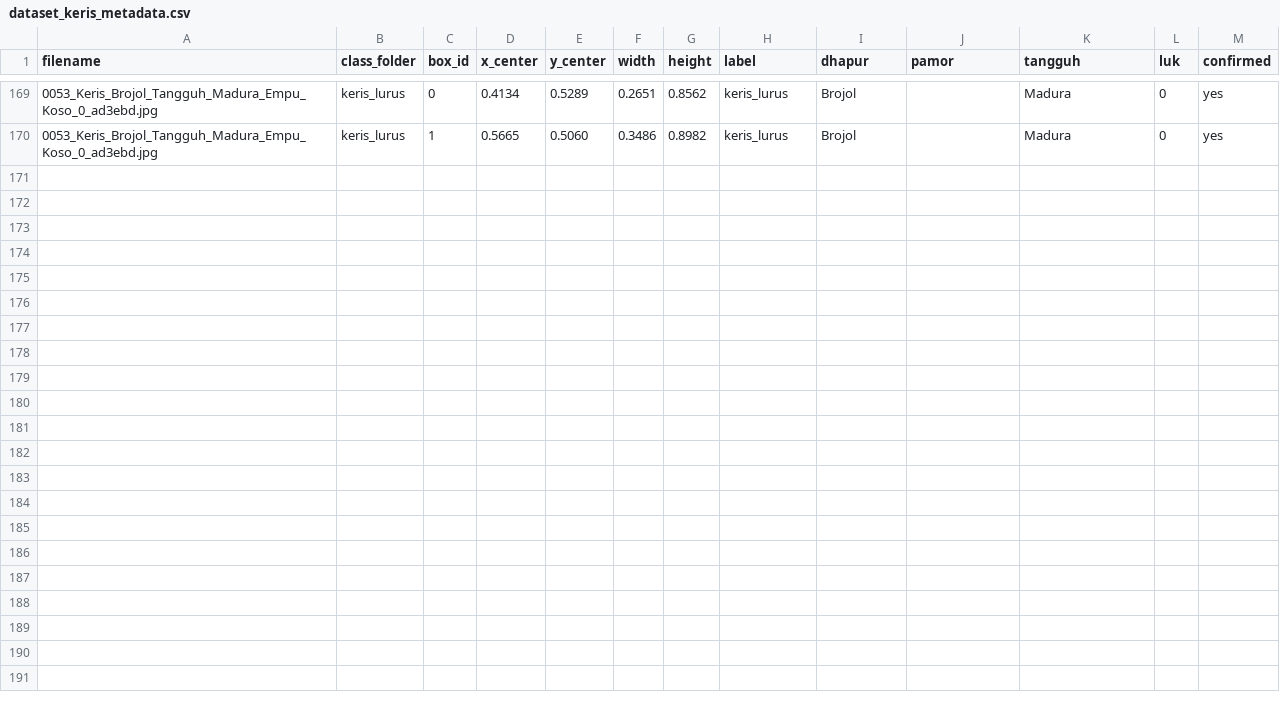
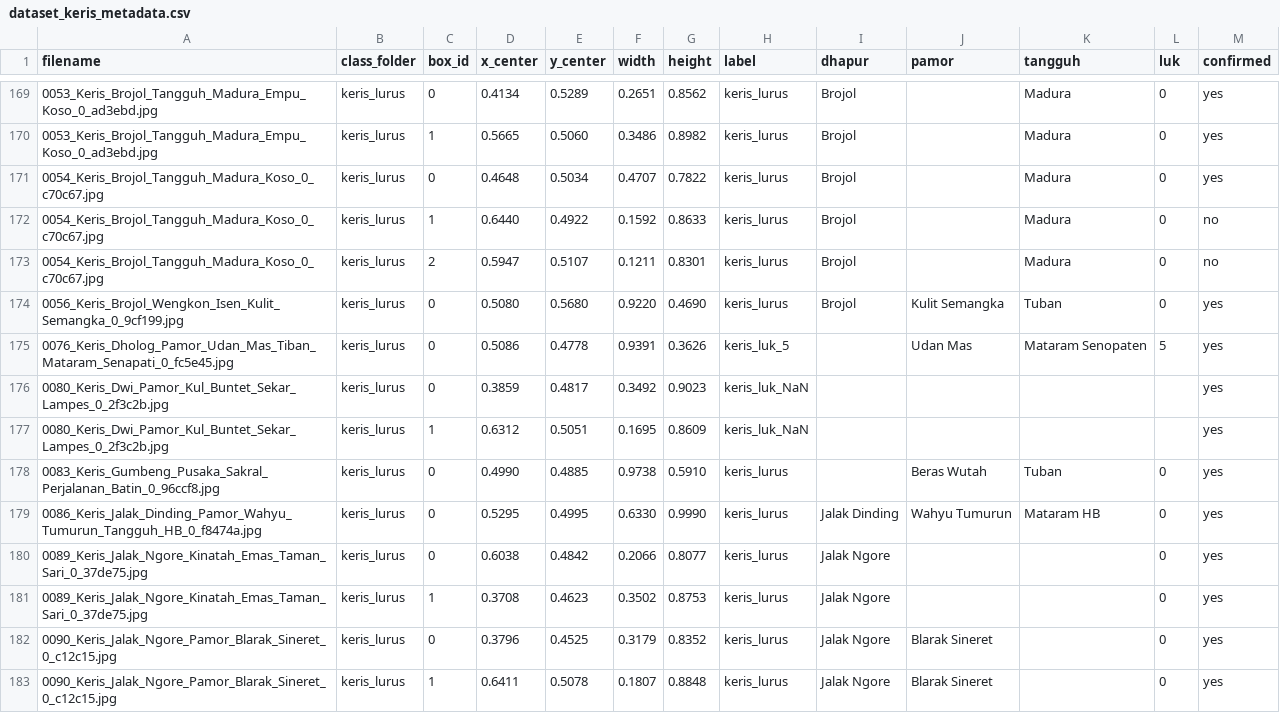
Before and after one commit to moh-affan/kris-detection-yolov26, a CSV file: dataset_keris/metadata/dataset_keris_metadata.csv, drawn as a sheet; only a part is shown, gaps mark what is left out.

Commit message:
feat: initialize metadata CSV and annotation JSON with initial dataset labels

```diff
--- a/dataset_keris/metadata/dataset_keris_metadata.csv
+++ b/dataset_keris/metadata/dataset_keris_metadata.csv
@@ -170 +170,14 @@
 0053_Keris_Brojol_Tangguh_Madura_Empu_Koso_0_ad3ebd.jpg,keris_lurus,1,0.5665,0.5060,0.3486,0.8982,keris_lurus,Brojol,,Madura,0,yes
+0054_Keris_Brojol_Tangguh_Madura_Koso_0_c70c67.jpg,keris_lurus,0,0.4648,0.5034,0.4707,0.7822,keris_lurus,Brojol,,Madura,0,yes
+0054_Keris_Brojol_Tangguh_Madura_Koso_0_c70c67.jpg,keris_lurus,1,0.6440,0.4922,0.1592,0.8633,keris_lurus,Brojol,,Madura,0,no
+0054_Keris_Brojol_Tangguh_Madura_Koso_0_c70c67.jpg,keris_lurus,2,0.5947,0.5107,0.1211,0.8301,keris_lurus,Brojol,,Madura,0,no
+0056_Keris_Brojol_Wengkon_Isen_Kulit_Semangka_0_9cf199.jpg,keris_lurus,0,0.5080,0.5680,0.9220,0.4690,keris_lurus,Brojol,Kulit Semangka,Tuban,0,yes
+0076_Keris_Dholog_Pamor_Udan_Mas_Tiban_Mataram_Senapati_0_fc5e45.jpg,keris_lurus,0,0.5086,0.4778,0.9391,0.3626,keris_luk_5,,Udan Mas,Mataram Senopaten,5,yes
+0080_Keris_Dwi_Pamor_Kul_Buntet_Sekar_Lampes_0_2f3c2b.jpg,keris_lurus,0,0.3859,0.4817,0.3492,0.9023,keris_luk_NaN,,,,,yes
+0080_Keris_Dwi_Pamor_Kul_Buntet_Sekar_Lampes_0_2f3c2b.jpg,keris_lurus,1,0.6312,0.5051,0.1695,0.8609,keris_luk_NaN,,,,,yes
+0083_Keris_Gumbeng_Pusaka_Sakral_Perjalanan_Batin_0_96ccf8.jpg,keris_lurus,0,0.4990,0.4885,0.9738,0.5910,keris_lurus,,Beras Wutah,Tuban,0,yes
+0086_Keris_Jalak_Dinding_Pamor_Wahyu_Tumurun_Tangguh_HB_0_f8474a.jpg,keris_lurus,0,0.5295,0.4995,0.6330,0.9990,keris_lurus,Jalak Dinding,Wahyu Tumurun,Mataram HB,0,yes
+0089_Keris_Jalak_Ngore_Kinatah_Emas_Taman_Sari_0_37de75.jpg,keris_lurus,0,0.6038,0.4842,0.2066,0.8077,keris_lurus,Jalak Ngore,,,0,yes
+0089_Keris_Jalak_Ngore_Kinatah_Emas_Taman_Sari_0_37de75.jpg,keris_lurus,1,0.3708,0.4623,0.3502,0.8753,keris_lurus,Jalak Ngore,,,0,yes
+0090_Keris_Jalak_Ngore_Pamor_Blarak_Sineret_0_c12c15.jpg,keris_lurus,0,0.3796,0.4525,0.3179,0.8352,keris_lurus,Jalak Ngore,Blarak Sineret,,0,yes
+0090_Keris_Jalak_Ngore_Pamor_Blarak_Sineret_0_c12c15.jpg,keris_lurus,1,0.6411,0.5078,0.1807,0.8848,keris_lurus,Jalak Ngore,Blarak Sineret,,0,yes
```
Also changed, not shown: 15 other files.
